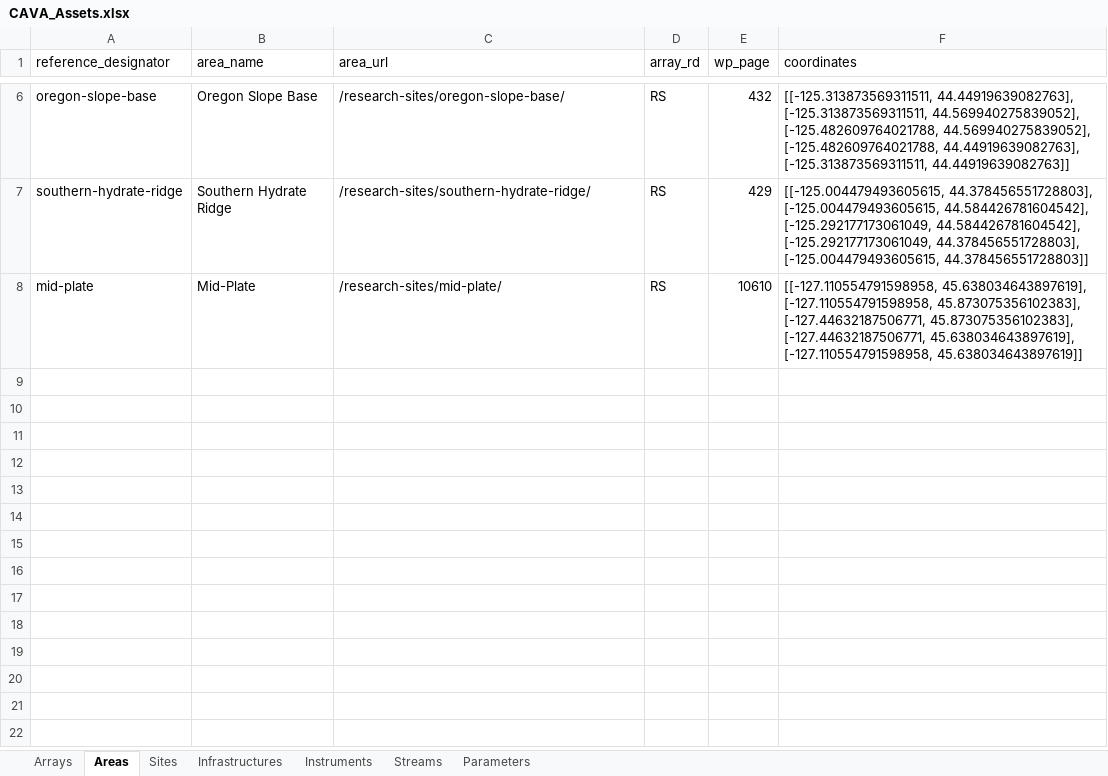
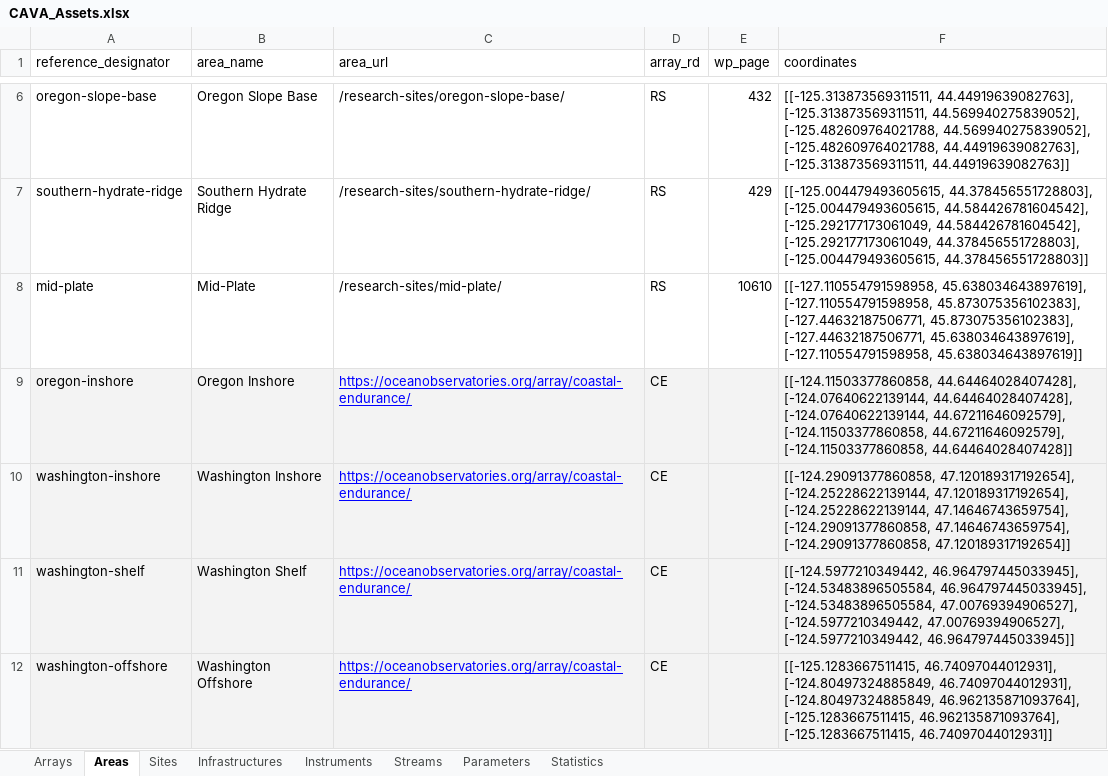
Before and after one commit to cormorack/cava-metadata, an Excel workbook: app/meta/CAVA_Assets.xlsx, sheet Areas, drawn as a sheet; only a part is shown, gaps mark what is left out; values as stored, in another font and other column widths than the file's, no borders; charts and pictures not drawn; the diff names each change by its address in the sheet, - before the commit and + after, or states it on an @@ line.

```diff
--- a/app/meta/CAVA_Assets.xlsx (sheet Areas)
+++ b/app/meta/CAVA_Assets.xlsx (sheet Areas)
+sheet tab: Statistics
+row 9: oregon-inshore | Oregon Inshore | https://oceanobservatories.org/array/coastal-endurance/ | CE |  | [[-124.11503377860858, 44.64464028407428], [-124.07640622139144, 44.64464028407428], [-124.07640622139144, 44.67211646092579], [-124.11503377860858, 44.67211646092579], [-124.11503377860858, 44.64464028407428]]
+row 10: washington-inshore | Washington Inshore | https://oceanobservatories.org/array/coastal-endurance/ | CE |  | [[-124.29091377860858, 47.120189317192654], [-124.25228622139144, 47.120189317192654], [-124.25228622139144, 47.14646743659754], [-124.29091377860858, 47.14646743659754], [-124.29091377860858, 47.120189317192654]]
+row 11: washington-shelf | Washington Shelf | https://oceanobservatories.org/array/coastal-endurance/ | CE |  | [[-124.5977210349442, 46.964797445033945], [-124.53483896505584, 46.964797445033945], [-124.53483896505584, 47.00769394906527], [-124.5977210349442, 47.00769394906527], [-124.5977210349442, 46.964797445033945]]
+row 12: washington-offshore | Washington Offshore | https://oceanobservatories.org/array/coastal-endurance/ | CE |  | [[-125.1283667511415, 46.74097044012931], [-124.80497324885849, 46.74097044012931], [-124.80497324885849, 46.962135871093764], [-125.1283667511415, 46.962135871093764], [-125.1283667511415, 46.74097044012931]]
```
Also changed, not shown: sheet Instruments, sheet Sites, sheet Infrastructures, sheet Arrays, charts or pictures, 3 other files.
